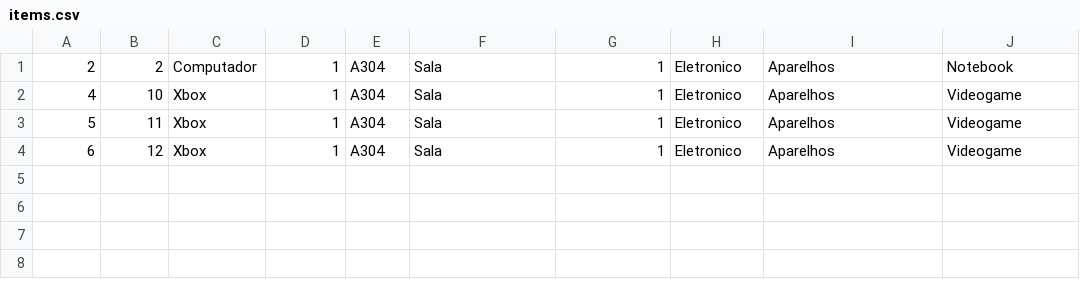
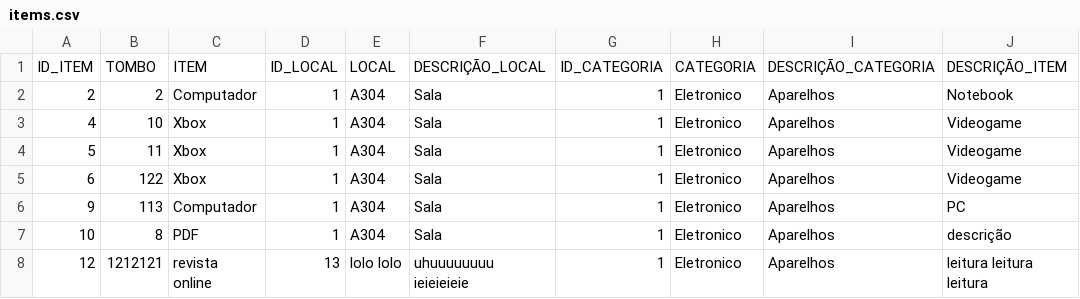
Before and after one commit to martin-petersen/TelegramBot, a CSV file: items.csv, drawn as a sheet.

```diff
--- a/items.csv
+++ b/items.csv
@@ -1 +1,2 @@
+ID_ITEM,TOMBO,ITEM,ID_LOCAL,LOCAL,DESCRIÇÃO_LOCAL,ID_CATEGORIA,CATEGORIA,DESCRIÇÃO_CATEGORIA,DESCRIÇÃO_ITEM
 2,2,Computador,1,A304,Sala,1,Eletronico,Aparelhos,Notebook
@@ -3,2 +4,5 @@
 5,11,Xbox,1,A304,Sala,1,Eletronico,Aparelhos,Videogame
-6,12,Xbox,1,A304,Sala,1,Eletronico,Aparelhos,Videogame
+6,122,Xbox,1,A304,Sala,1,Eletronico,Aparelhos,Videogame
+9,113,Computador,1,A304,Sala,1,Eletronico,Aparelhos,PC
+10,8,PDF,1,A304,Sala,1,Eletronico,Aparelhos,descrição
+12,1212121,revista online,13,lolo lolo,uhuuuuuuuu ieieieieie,1,Eletronico,Aparelhos,leitura leitura leitura
```
Also changed, not shown: 4 other files.
